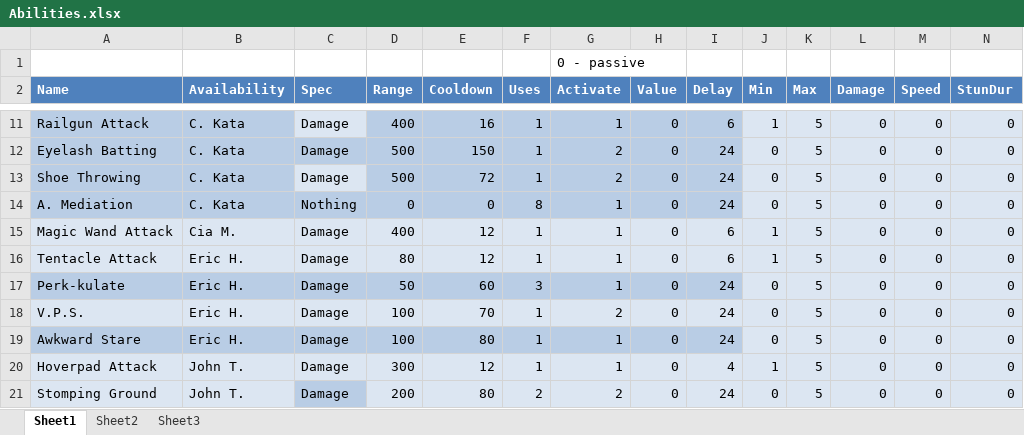
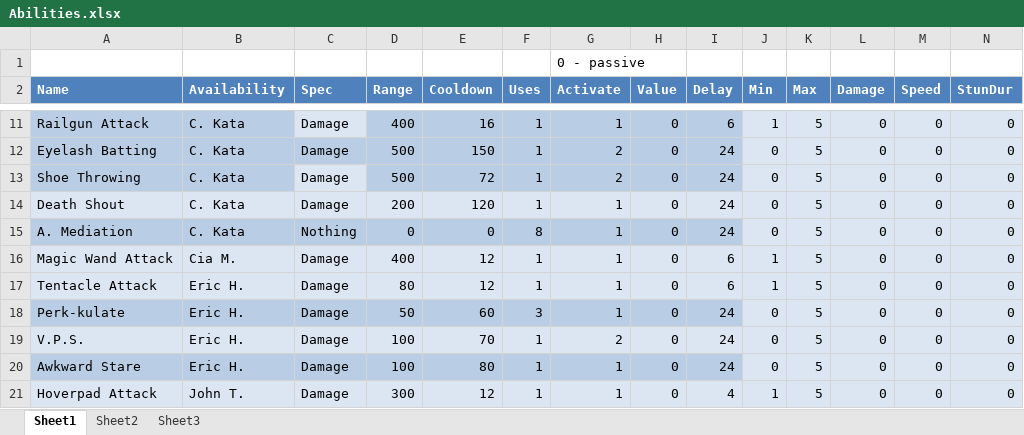
Before and after one commit to Excel/Perkinites-, an Excel workbook: xml/Abilities.xlsx, sheet Sheet1, drawn as a sheet; only a part is shown, gaps mark what is left out; the shorter side is filled out with more unchanged rows; values as stored, in another font and other column widths than the file's, no borders; table styles not drawn; rows hold the shown columns only; the diff names each change by its address in the sheet, - before the commit and + after, or states it on an @@ line.

Commit message:
Menu probably done now. New ability for C. Kata.

```diff
--- a/xml/Abilities.xlsx (sheet Sheet1)
+++ b/xml/Abilities.xlsx (sheet Sheet1)
+row 14: Death Shout | C. Kata | Damage | 200 | 120 | 1 | 1 | 0 | 24 | 0 | 5 | 0 | 0 | 0
```
Also changed, not shown: xml/Actors.xlsx, 7 other files.
